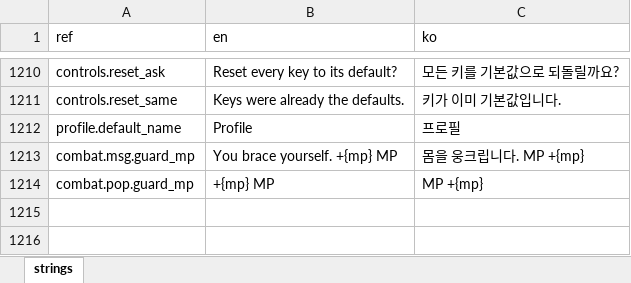
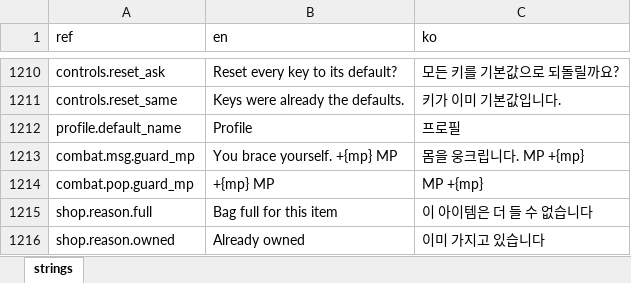
Before and after one commit to miguisanson/DD-Project-GameMaker, an Excel workbook: datafiles/localization/game_text.xlsx, sheet strings, drawn as a sheet; only a part is shown, gaps mark what is left out; values as stored, in another font and other column widths than the file's, no borders; the diff names each change by its address in the sheet, - before the commit and + after, or states it on an @@ line.

```diff
--- a/datafiles/localization/game_text.xlsx (sheet strings)
+++ b/datafiles/localization/game_text.xlsx (sheet strings)
+row 1215: shop.reason.full | Bag full for this item | 이 아이템은 더 들 수 없습니다
+row 1216: shop.reason.owned | Already owned | 이미 가지고 있습니다
```
Also changed, not shown: 3 other files.
